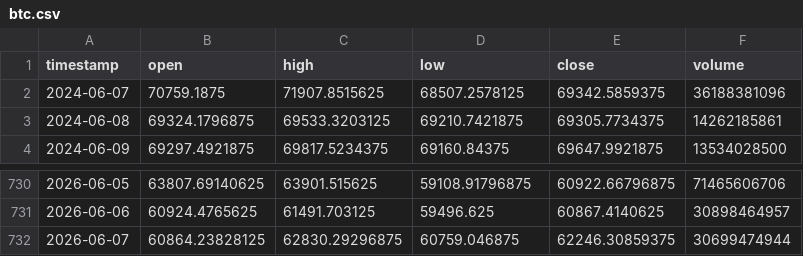
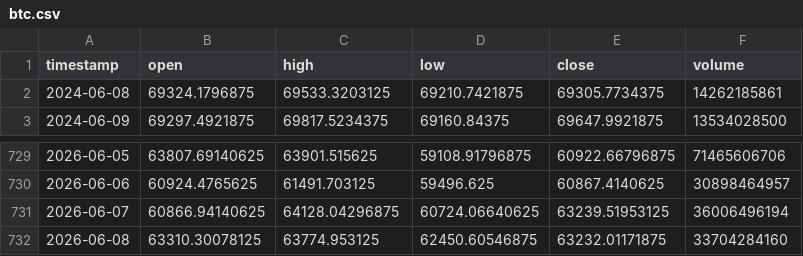
Before and after one commit to Slymoz/Samy-NASSET, a CSV file: backtesting_engine/data/btc.csv, drawn as a sheet; only a part is shown, gaps mark what is left out.

```diff
--- a/backtesting_engine/data/btc.csv
+++ b/backtesting_engine/data/btc.csv
@@ -1,3 +1,2 @@
 timestamp,open,high,low,close,volume
-2024-06-07,70759.1875,71907.8515625,68507.2578125,69342.5859375,36188381096
 2024-06-08,69324.1796875,69533.3203125,69210.7421875,69305.7734375,14262185861
@@ -731,2 +730,3 @@ timestamp,open,high,low,close,volume
 2026-06-06,60924.4765625,61491.703125,59496.625,60867.4140625,30898464957
-2026-06-07,60864.23828125,62830.29296875,60759.046875,62246.30859375,30699474944
+2026-06-07,60866.94140625,64128.04296875,60724.06640625,63239.51953125,36006496194
+2026-06-08,63310.30078125,63774.953125,62450.60546875,63232.01171875,33704284160
```
Also changed, not shown: 1 other file.
